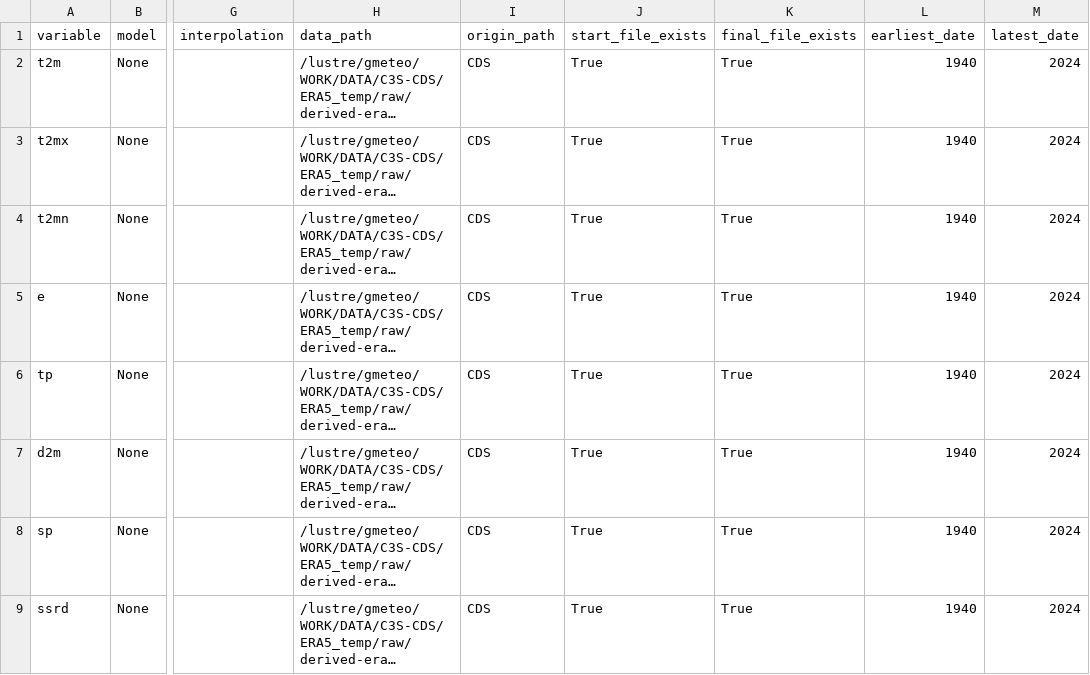
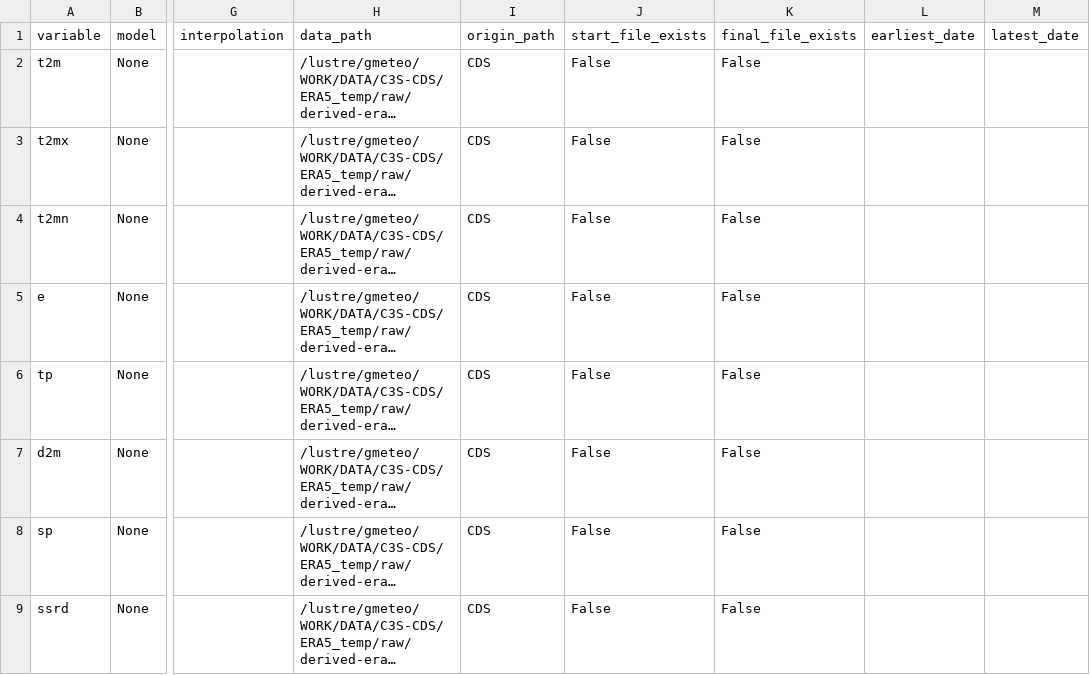
Before and after one commit to SantanderMetGroup/c3s-cds, a CSV file: catalogues/catalogues/derived-era5-single-levels-daily-statistics_raw_catalogue.csv, drawn as a sheet; only a part is shown, gaps mark what is left out; long unchanged cells end in …; the diff names each change by its address in the sheet, - before the commit and + after, or states it on an @@ line.

```diff
--- a/catalogues/catalogues/derived-era5-single-levels-daily-statistics_raw_catalogue.csv
+++ b/catalogues/catalogues/derived-era5-single-levels-daily-statistics_raw_catalogue.csv
-J2:J9 (start_file_exists): True
+J2:J9 (start_file_exists): False
-K2:K9 (final_file_exists): True
+K2:K9 (final_file_exists): False
-L2:L9 (earliest_date): 1940
+L2:L9 (earliest_date): (empty)
-M2:M9 (latest_date): 2024
+M2:M9 (latest_date): (empty)
```
Also changed, not shown: catalogues/catalogues/all_catalogues.csv, catalogues/catalogues/reanalysis-cerra-land_raw_catalogue.csv, 7 other files.
